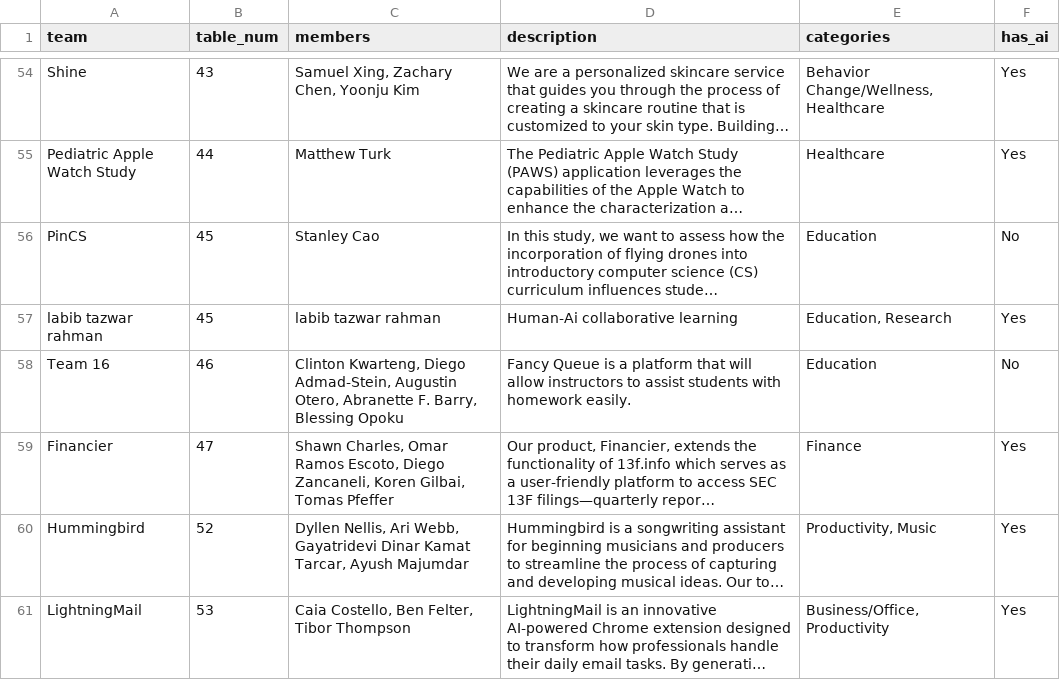
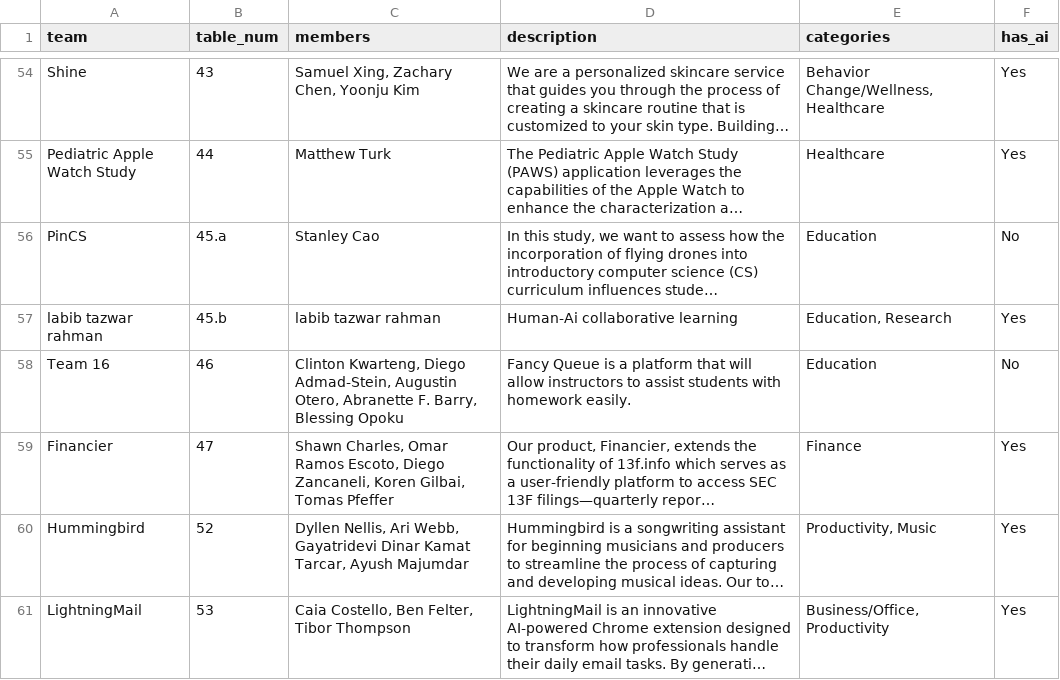
Before and after one commit to ESaracay/SoftwareGuide, a CSV file: update_software_guide/team_info.csv, drawn as a sheet; only a part is shown, gaps mark what is left out; long unchanged cells end in …; the diff covers the shown part only; the diff names each change by its address in the sheet, - before the commit and + after, or states it on an @@ line.

```diff
--- a/update_software_guide/team_info.csv
+++ b/update_software_guide/team_info.csv
-B56 (table_num): 45
+B56 (table_num): 45.a
-B57 (table_num): 45
+B57 (table_num): 45.b
```
Also changed, not shown: 19 edited cells elsewhere in this file, 1 other file.
